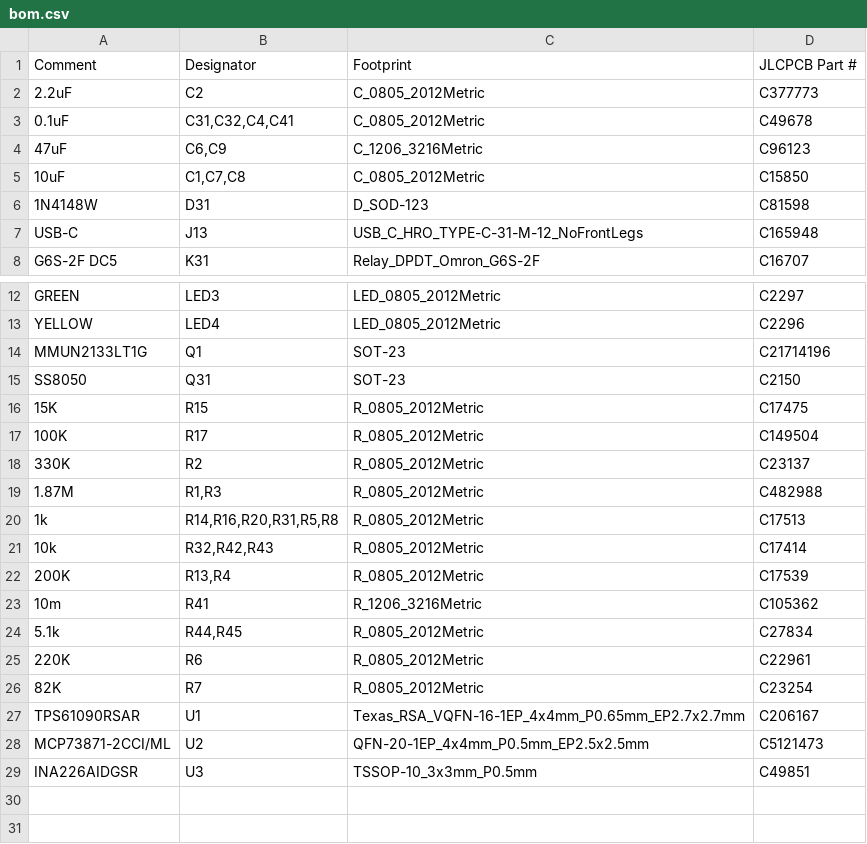
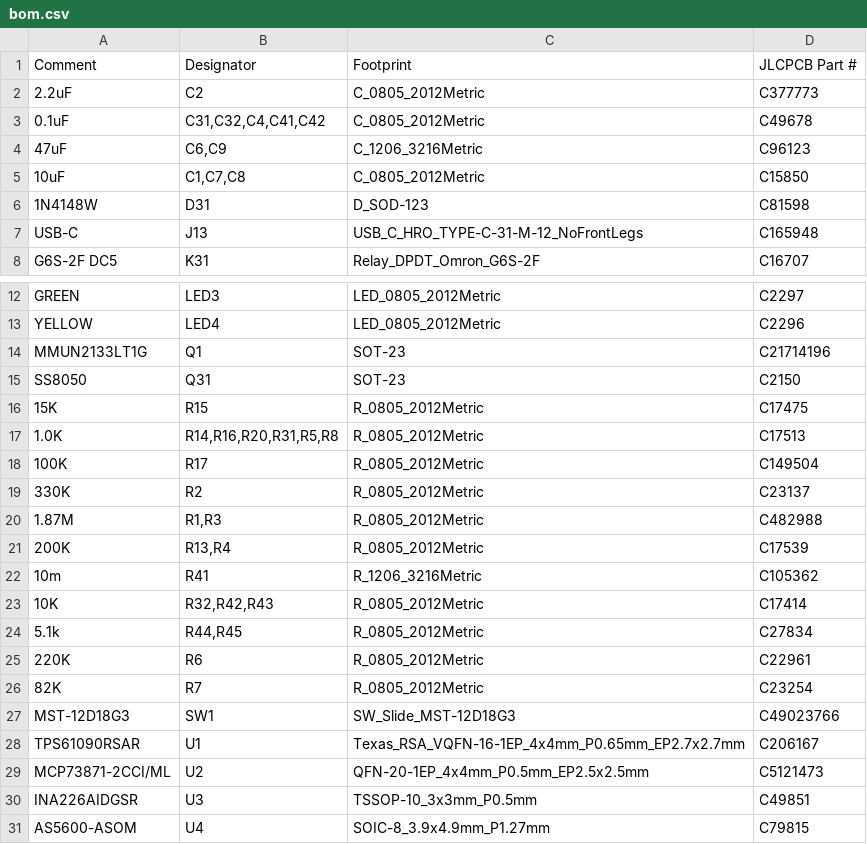
Before and after one commit to n416/katanori, a CSV file: hardware/pcb/hub_power/fab/bom.csv, drawn as a sheet; only a part is shown, gaps mark what is left out.

```diff
--- a/hardware/pcb/hub_power/fab/bom.csv
+++ b/hardware/pcb/hub_power/fab/bom.csv
@@ -2,3 +2,3 @@
 2.2uF,C2,C_0805_2012Metric,C377773
-0.1uF,"C31,C32,C4,C41",C_0805_2012Metric,C49678
+0.1uF,"C31,C32,C4,C41,C42",C_0805_2012Metric,C49678
 47uF,"C6,C9",C_1206_3216Metric,C96123
@@ -16,2 +16,3 @@ SS8050,Q31,SOT-23,C2150
 15K,R15,R_0805_2012Metric,C17475
+1.0K,"R14,R16,R20,R31,R5,R8",R_0805_2012Metric,C17513
 100K,R17,R_0805_2012Metric,C149504
@@ -19,6 +20,5 @@ SS8050,Q31,SOT-23,C2150
 1.87M,"R1,R3",R_0805_2012Metric,C482988
-1k,"R14,R16,R20,R31,R5,R8",R_0805_2012Metric,C17513
-10k,"R32,R42,R43",R_0805_2012Metric,C17414
 200K,"R13,R4",R_0805_2012Metric,C17539
 10m,R41,R_1206_3216Metric,C105362
+10K,"R32,R42,R43",R_0805_2012Metric,C17414
 5.1k,"R44,R45",R_0805_2012Metric,C27834
@@ -26,2 +26,3 @@ SS8050,Q31,SOT-23,C2150
 82K,R7,R_0805_2012Metric,C23254
+MST-12D18G3,SW1,SW_Slide_MST-12D18G3,C49023766
 TPS61090RSAR,U1,Texas_RSA_VQFN-16-1EP_4x4mm_P0.65mm_EP2.7x2.7mm,C206167
@@ -29 +30,2 @@ MCP73871-2CCI/ML,U2,QFN-20-1EP_4x4mm_P0.5mm_EP2.5x2.5mm,C5121473
 INA226AIDGSR,U3,TSSOP-10_3x3mm_P0.5mm,C49851
+AS5600-ASOM,U4,SOIC-8_3.9x4.9mm_P1.27mm,C79815
```
Also changed, not shown: hardware/pcb/hub_power/fab/cpl.csv, 16 other files.
